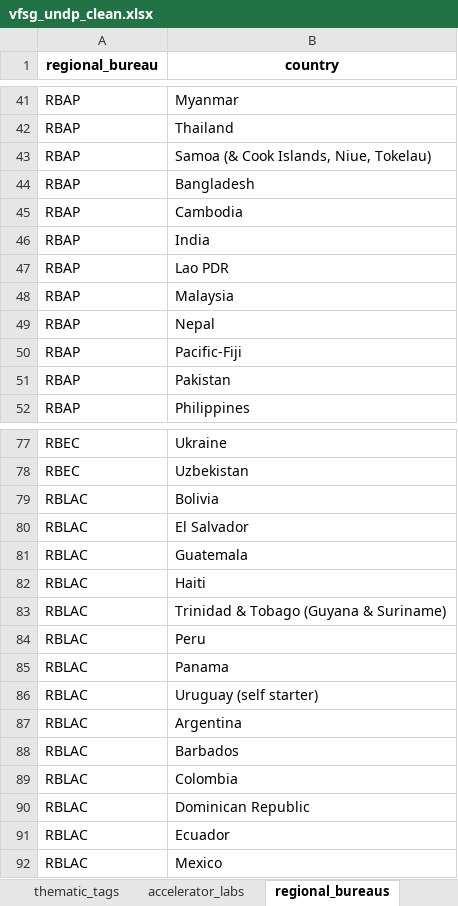
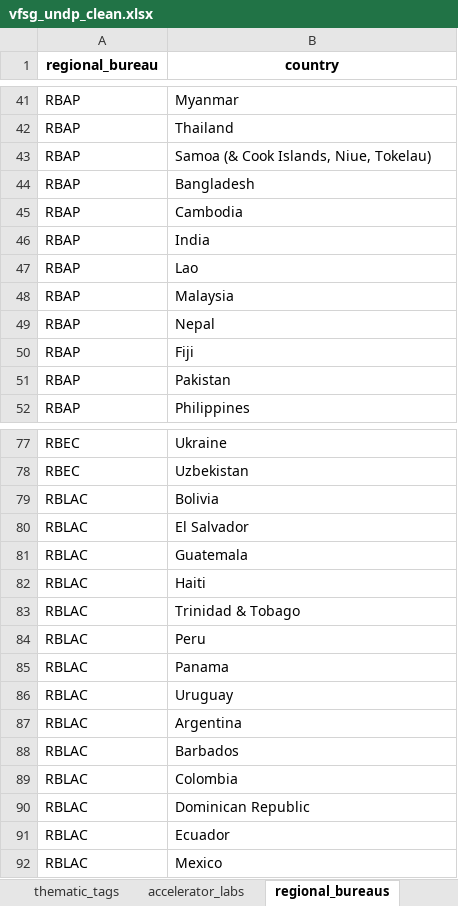
Before and after one commit to knadoor/VFSG_UNDP_Accelerator_Lab_Project, an Excel workbook: Output/vfsg_undp_clean.xlsx, sheet regional_bureaus, drawn as a sheet; only a part is shown, gaps mark what is left out; values as stored, in another font and other column widths than the file's, no borders; the diff names each change by its address in the sheet, - before the commit and + after, or states it on an @@ line.

```diff
--- a/Output/vfsg_undp_clean.xlsx (sheet regional_bureaus)
+++ b/Output/vfsg_undp_clean.xlsx (sheet regional_bureaus)
-B47 (country): Lao PDR
+B47 (country): Lao
-B50 (country): Pacific-Fiji
+B50 (country): Fiji
-B83 (country): Trinidad & Tobago (Guyana & Suriname)
+B83 (country): Trinidad & Tobago
-B86 (country): Uruguay (self starter)
+B86 (country): Uruguay
```
Also changed, not shown: sheet accelerator_labs.
